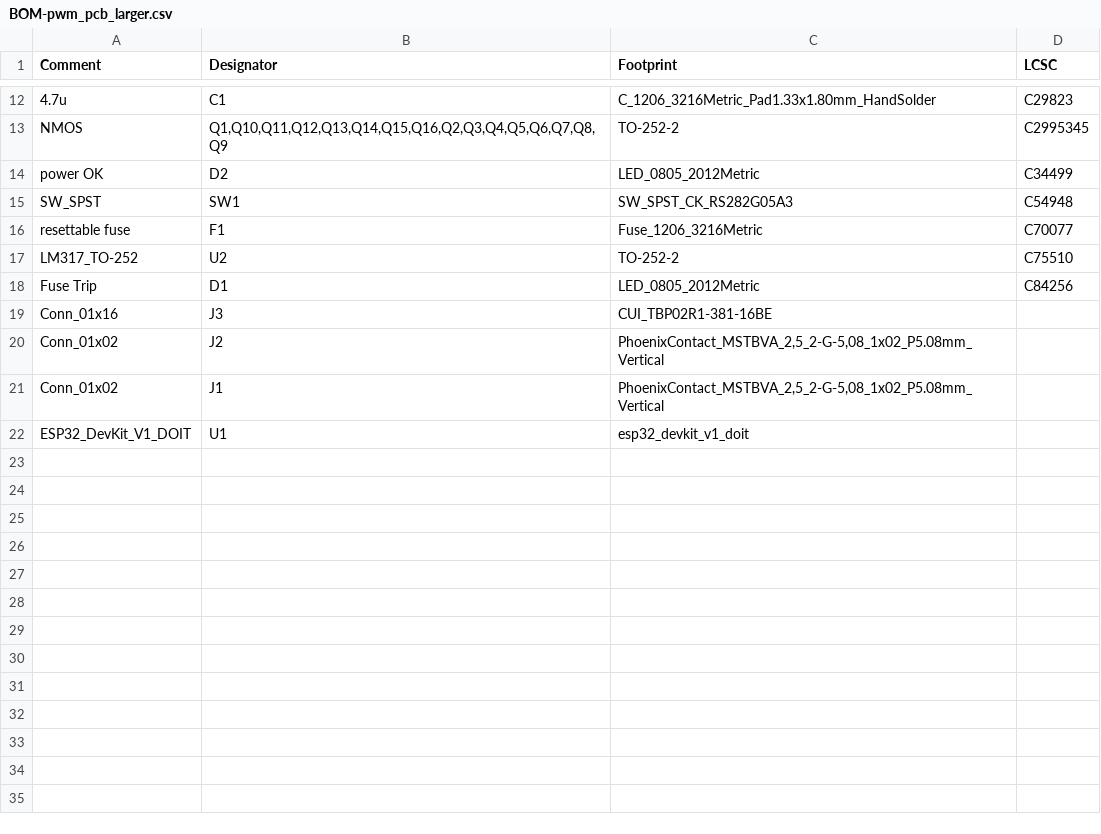
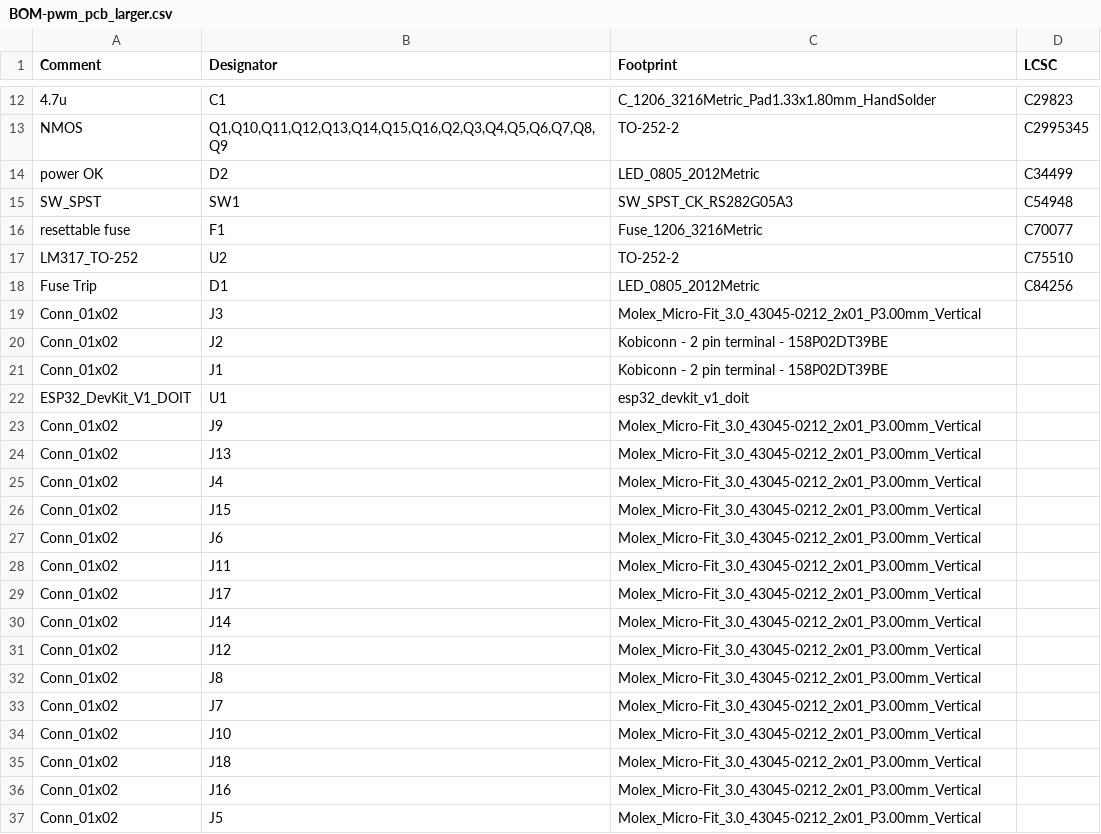
Before and after one commit to zumdar/16_channel_pwm_esp32, a CSV file: pwm_pcb_larger/jlcpcb/production_files/BOM-pwm_pcb_larger.csv, drawn as a sheet; only a part is shown, gaps mark what is left out.

```diff
--- a/pwm_pcb_larger/jlcpcb/production_files/BOM-pwm_pcb_larger.csv
+++ b/pwm_pcb_larger/jlcpcb/production_files/BOM-pwm_pcb_larger.csv
@@ -18,5 +18,20 @@ LM317_TO-252,U2,TO-252-2,C75510
 Fuse Trip,D1,LED_0805_2012Metric,C84256
-Conn_01x16,J3,CUI_TBP02R1-381-16BE,
-Conn_01x02,J2,"PhoenixContact_MSTBVA_2,5_2-G-5,08_1x02_P5.08mm_Vertical",
-Conn_01x02,J1,"PhoenixContact_MSTBVA_2,5_2-G-5,08_1x02_P5.08mm_Vertical",
+Conn_01x02,J3,Molex_Micro-Fit_3.0_43045-0212_2x01_P3.00mm_Vertical,
+Conn_01x02,J2,Kobiconn - 2 pin terminal - 158P02DT39BE,
+Conn_01x02,J1,Kobiconn - 2 pin terminal - 158P02DT39BE,
 ESP32_DevKit_V1_DOIT,U1,esp32_devkit_v1_doit,
+Conn_01x02,J9,Molex_Micro-Fit_3.0_43045-0212_2x01_P3.00mm_Vertical,
+Conn_01x02,J13,Molex_Micro-Fit_3.0_43045-0212_2x01_P3.00mm_Vertical,
+Conn_01x02,J4,Molex_Micro-Fit_3.0_43045-0212_2x01_P3.00mm_Vertical,
+Conn_01x02,J15,Molex_Micro-Fit_3.0_43045-0212_2x01_P3.00mm_Vertical,
+Conn_01x02,J6,Molex_Micro-Fit_3.0_43045-0212_2x01_P3.00mm_Vertical,
+Conn_01x02,J11,Molex_Micro-Fit_3.0_43045-0212_2x01_P3.00mm_Vertical,
+Conn_01x02,J17,Molex_Micro-Fit_3.0_43045-0212_2x01_P3.00mm_Vertical,
+Conn_01x02,J14,Molex_Micro-Fit_3.0_43045-0212_2x01_P3.00mm_Vertical,
+Conn_01x02,J12,Molex_Micro-Fit_3.0_43045-0212_2x01_P3.00mm_Vertical,
+Conn_01x02,J8,Molex_Micro-Fit_3.0_43045-0212_2x01_P3.00mm_Vertical,
+Conn_01x02,J7,Molex_Micro-Fit_3.0_43045-0212_2x01_P3.00mm_Vertical,
+Conn_01x02,J10,Molex_Micro-Fit_3.0_43045-0212_2x01_P3.00mm_Vertical,
+Conn_01x02,J18,Molex_Micro-Fit_3.0_43045-0212_2x01_P3.00mm_Vertical,
+Conn_01x02,J16,Molex_Micro-Fit_3.0_43045-0212_2x01_P3.00mm_Vertical,
+Conn_01x02,J5,Molex_Micro-Fit_3.0_43045-0212_2x01_P3.00mm_Vertical,
```
Also changed, not shown: pwm_pcb_larger/jlcpcb/production_files/CPL-pwm_pcb_larger.csv, 51 other files.
